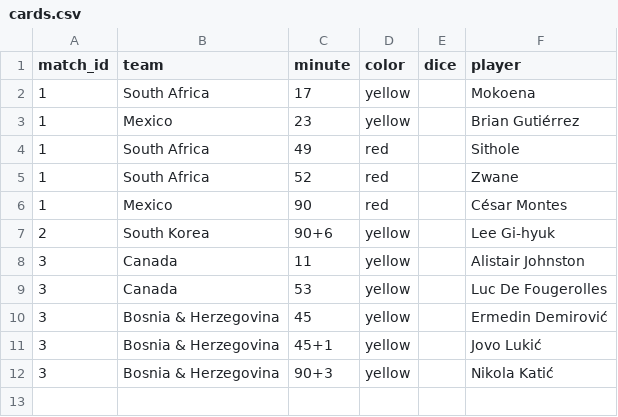
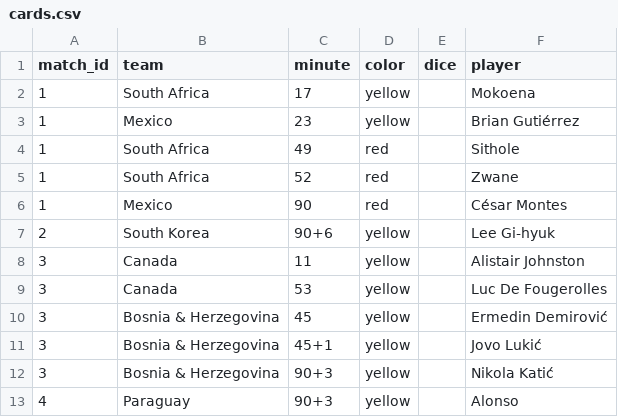
Before and after one commit to Godfrey811/wc2026friends, a CSV file: data/cards.csv, drawn as a sheet; the diff names each change by its address in the sheet, - before the commit and + after, or states it on an @@ line.

```diff
--- a/data/cards.csv
+++ b/data/cards.csv
+row 13: 4 | Paraguay | 90+3 | yellow |  | Alonso
```
Also changed, not shown: data/goals.csv, 3 other files.
